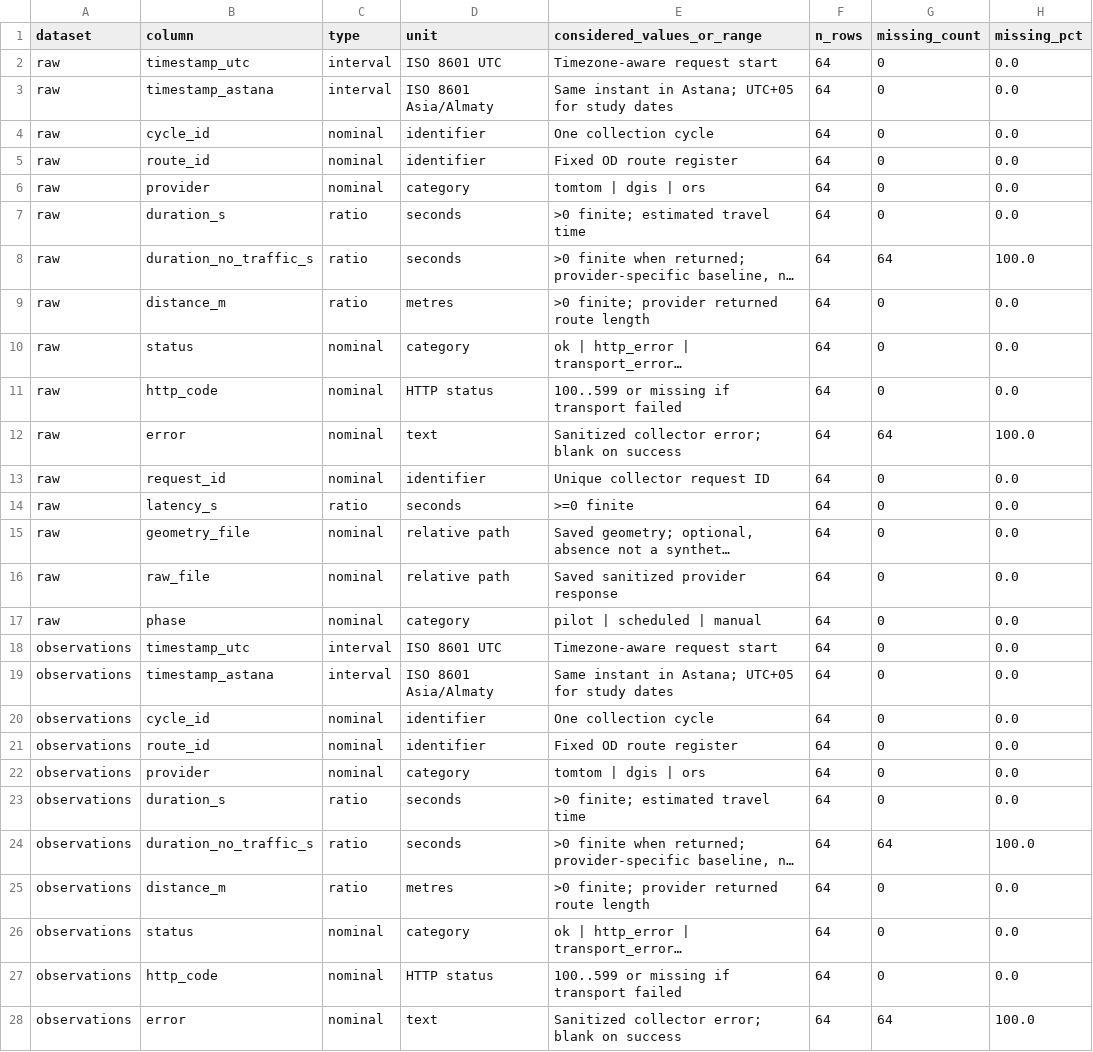
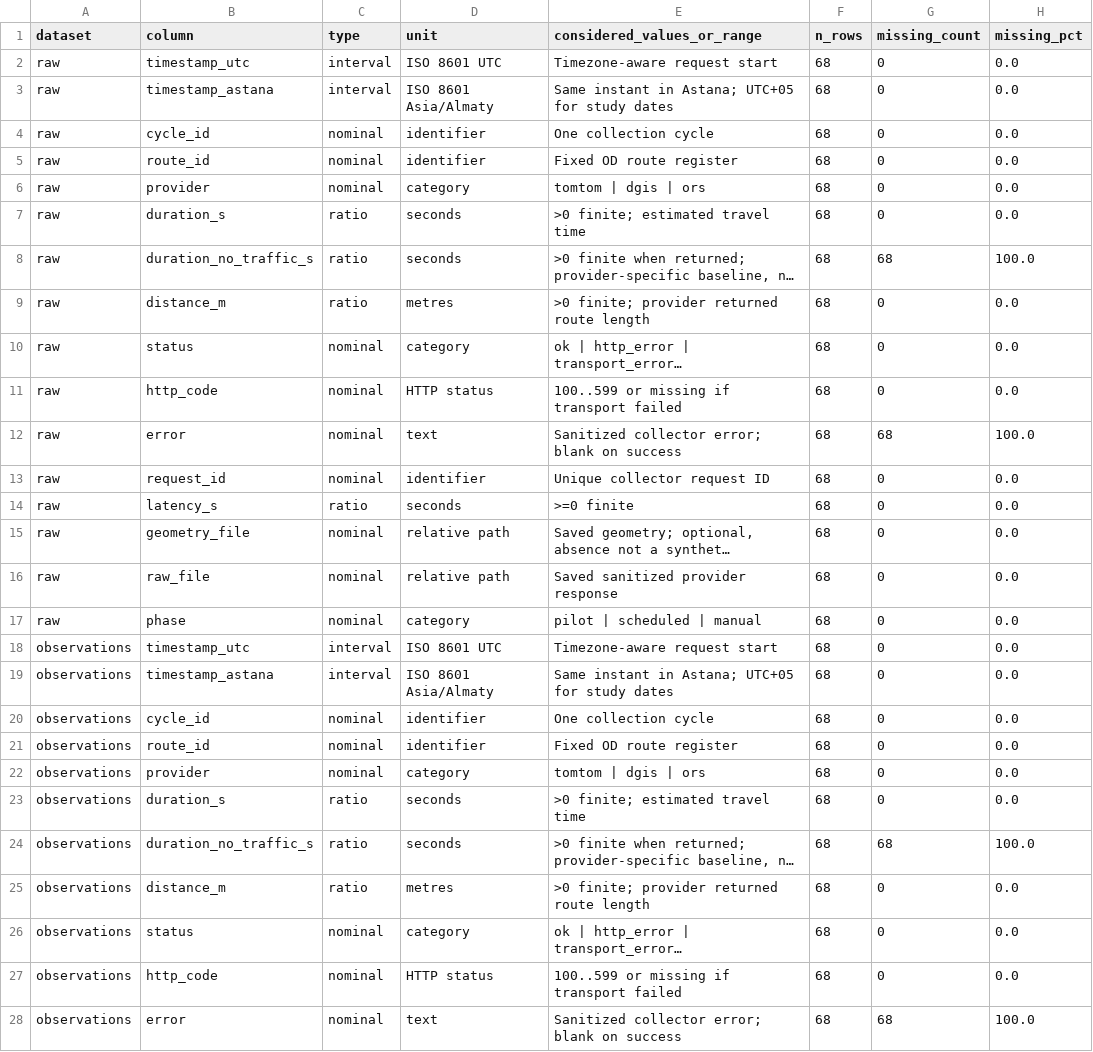
Before and after one commit to SuperFlyTK/rmt-a3-travel-time-astana, a CSV file: results/data_dictionary.csv, drawn as a sheet; only a part is shown; long unchanged cells end in …; the diff covers the shown part only; the diff names each change by its address in the sheet, - before the commit and + after, or states it on an @@ line.

```diff
--- a/results/data_dictionary.csv
+++ b/results/data_dictionary.csv
-F2:F28 (n_rows): 64
+F2:F28 (n_rows): 68
-G8 (missing_count): 64
+G8 (missing_count): 68
-G12 (missing_count): 64
+G12 (missing_count): 68
-G24 (missing_count): 64
+G24 (missing_count): 68
-G28 (missing_count): 64
+G28 (missing_count): 68
```
Also changed, not shown: 15 edited cells elsewhere in this file, results/cleaning_log.csv, results/observations.csv, 35 other files.
